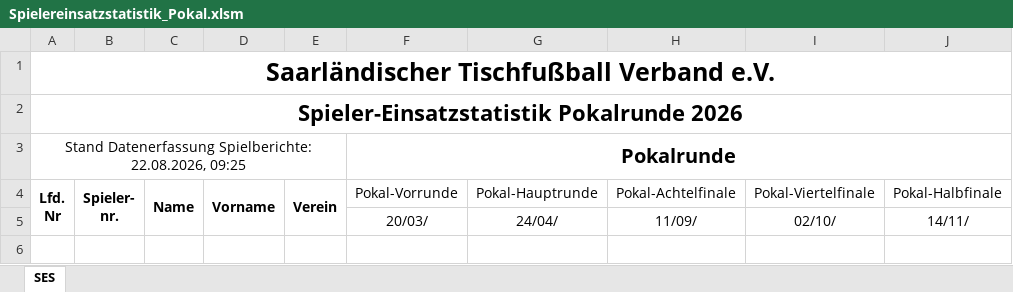
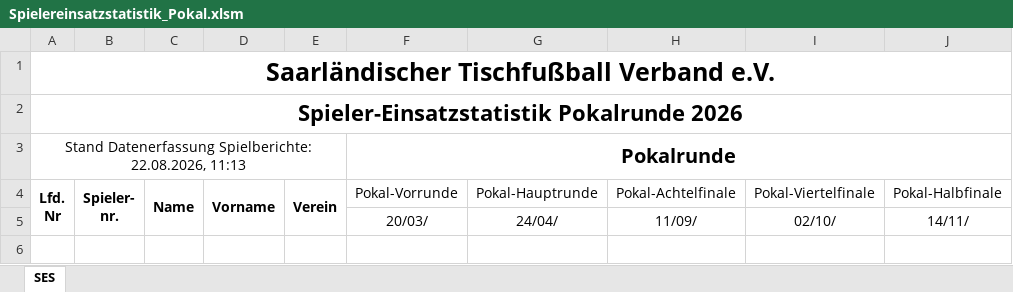
Before and after one commit to Deutscher-Tischfussballbund/stfv-docs, an Excel workbook: assets/statistiken/Spielereinsatzstatistik_Pokal.xlsm, sheet SES, drawn as a sheet; only a part is shown; values as stored, in another font and other column widths than the file's, no borders; charts and pictures and conditional formats not drawn; the diff names each change by its address in the sheet, - before the commit and + after, or states it on an @@ line.

```diff
--- a/assets/statistiken/Spielereinsatzstatistik_Pokal.xlsm (sheet SES)
+++ b/assets/statistiken/Spielereinsatzstatistik_Pokal.xlsm (sheet SES)
-A3 (Lfd. Nr): …Spielberichte: 22.08.2026, 09:25
+A3 (Lfd. Nr): …Spielberichte: 22.08.2026, 11:13
```
Also changed, not shown: assets/statistiken/Spielereinsatzstatistik_Verbandsrunde.xlsm, 4 other files.
